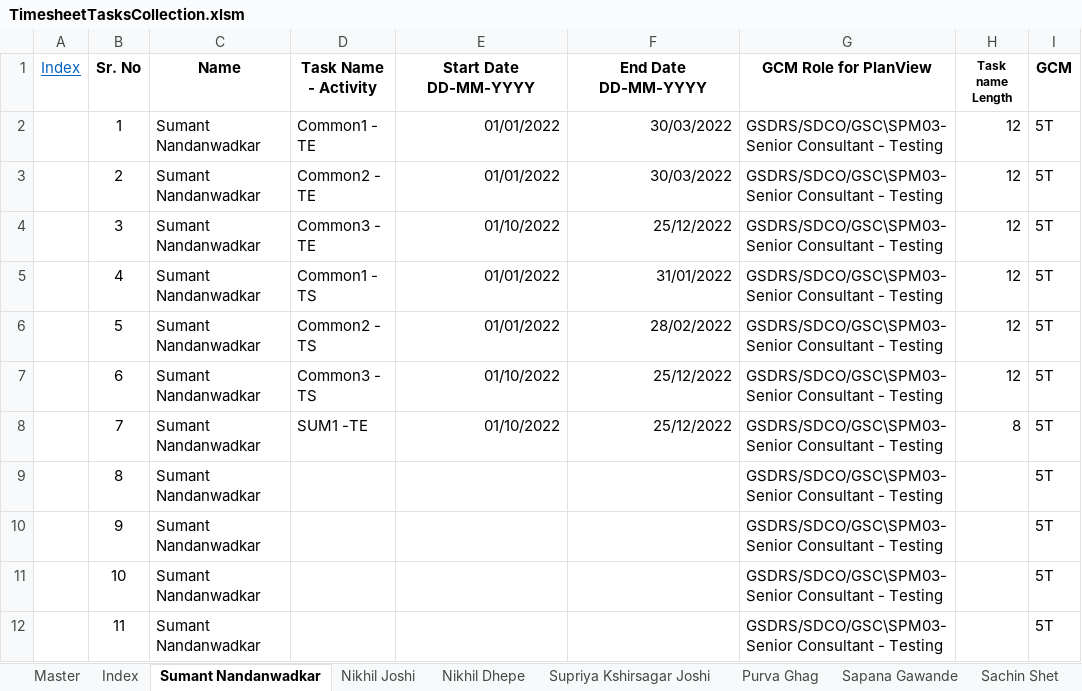
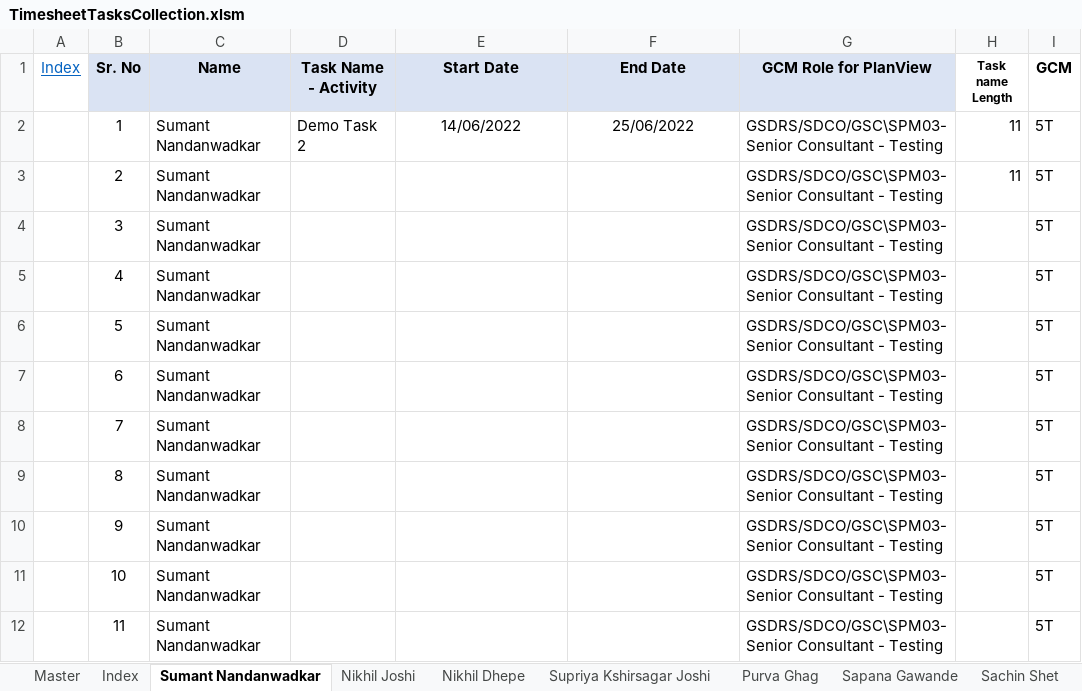
Before and after one commit to nikhil2joshi/PlanView, an Excel workbook: PlanView/TimesheetTasksCollection.xlsm, sheet Sumant Nandanwadkar, drawn as a sheet; values as stored, in another font and other column widths than the file's, no borders; ↵ is a line break in a cell; the diff names each change by its address in the sheet, - before the commit and + after, or states it on an @@ line.

Commit message:
Addition of New/extension of task - Partial with staleness exception

```diff
--- a/PlanView/TimesheetTasksCollection.xlsm (sheet Sumant Nandanwadkar)
+++ b/PlanView/TimesheetTasksCollection.xlsm (sheet Sumant Nandanwadkar)
-B1:G1 fill: none
+B1:G1 fill: #DAE3F3
-E1: Start Date ↵ DD-MM-YYYY
+E1: Start Date
-F1: End Date ↵ DD-MM-YYYY
+F1: End Date
-D2 (Task Name - Activity): Common1 - TE
+D2 (Task Name - Activity): Demo Task 2
-E2 (Start Date): 01/01/2022
+E2 (Start Date): 14/06/2022
-E2:F2 alignment: right
+E2:F2 alignment: center
-F2 (End Date): 30/03/2022
+F2 (End Date): 25/06/2022
-H2:H3 (Task name Length): 12
+H2:H3 (Task name Length): 11
-D3 (Task Name - Activity): Common2 - TE
+D3 (Task Name - Activity): (empty)
-E3 (Start Date): 01/01/2022
+E3 (Start Date): (empty)
-F3 (End Date): 30/03/2022
+F3 (End Date): (empty)
-D4 (Task Name - Activity): Common3 - TE
+D4 (Task Name - Activity): (empty)
-E4 (Start Date): 01/10/2022
+E4 (Start Date): (empty)
-F4 (End Date): 25/12/2022
+F4 (End Date): (empty)
-H4:H7 (Task name Length): 12
+H4:H7 (Task name Length): (empty)
-D5 (Task Name - Activity): Common1 - TS
+D5 (Task Name - Activity): (empty)
-E5:E6 (Start Date): 01/01/2022
+E5:E6 (Start Date): (empty)
-F5 (End Date): 31/01/2022
+F5 (End Date): (empty)
-D6 (Task Name - Activity): Common2 - TS
+D6 (Task Name - Activity): (empty)
-F6 (End Date): 28/02/2022
+F6 (End Date): (empty)
-D7 (Task Name - Activity): Common3 - TS
+D7 (Task Name - Activity): (empty)
-E7:E8 (Start Date): 01/10/2022
+E7:E8 (Start Date): (empty)
-F7:F8 (End Date): 25/12/2022
+F7:F8 (End Date): (empty)
-D8 (Task Name - Activity): SUM1 -TE
+D8 (Task Name - Activity): (empty)
-H8 (Task name Length): 8
+H8 (Task name Length): (empty)
```
Also changed, not shown: sheet Master, sheet Supriya Kshirsagar Joshi, sheet Nikhil Dhepe, sheet Nikhil Joshi, sheet Purva Ghag, sheet Amit Sinha, 3 more sheets, other sheet tabs, 5 other files.
